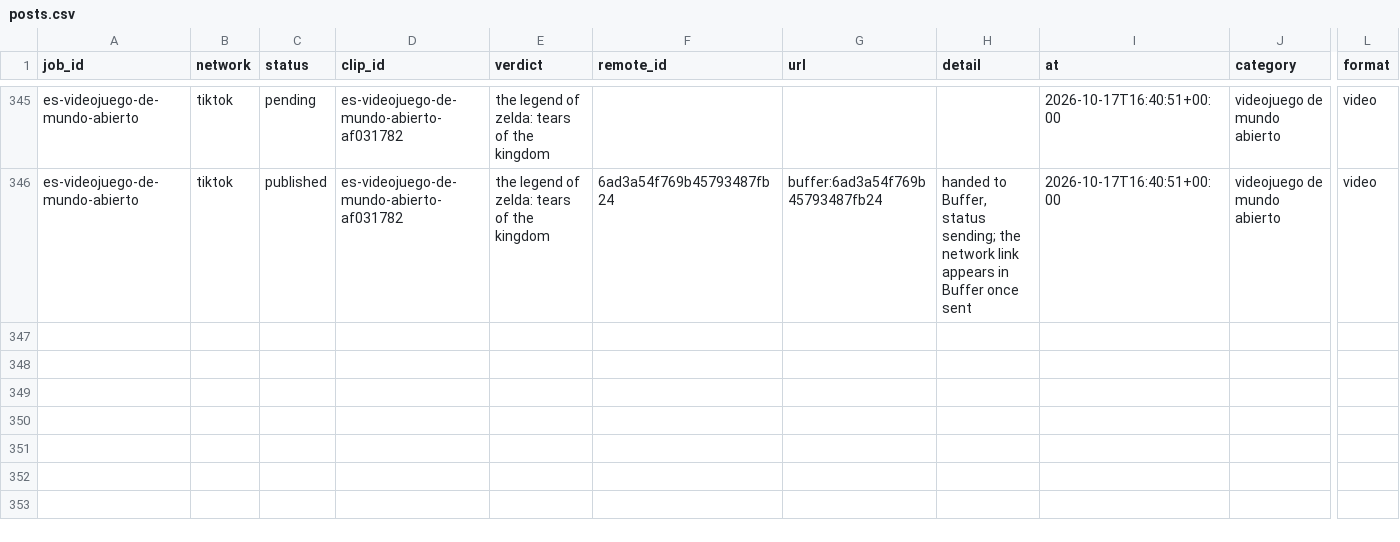
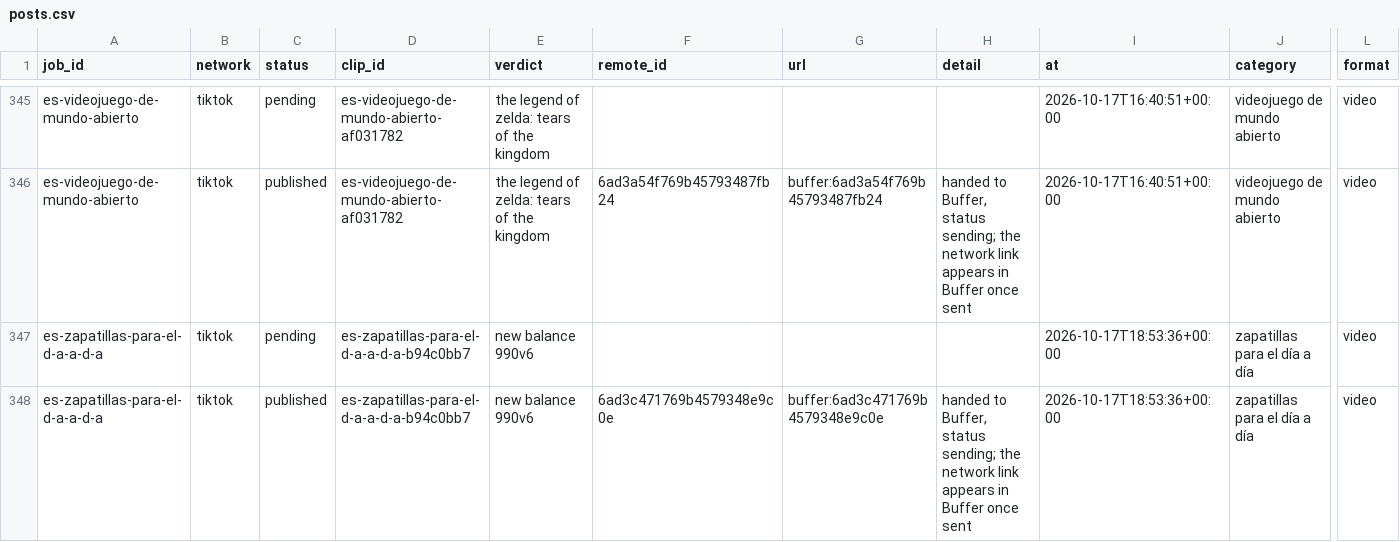
Before and after one commit to everfields/antisearch-automation, a CSV file: posts.csv, drawn as a sheet; only a part is shown, gaps mark what is left out; rows hold the shown columns only; the diff names each change by its address in the sheet, - before the commit and + after, or states it on an @@ line.

```diff
--- a/posts.csv
+++ b/posts.csv
+row 347: es-zapatillas-para-el-d-a-a-d-a | tiktok | pending | es-zapatillas-para-el-d-a-a-d-a-b94c0bb7 | new balance 990v6 |  |  |  | 2026-10-17T18:53:36+00:00 | zapatillas para el día a día | video
+row 348: es-zapatillas-para-el-d-a-a-d-a | tiktok | published | es-zapatillas-para-el-d-a-a-d-a-b94c0bb7 | new balance 990v6 | 6ad3c471769b4579348e9c0e | buffer:6ad3c471769b4579348e9c0e | handed to Buffer, status sending; the network link appears in Buffer once sent | 2026-10-17T18:53:36+00:00 | zapatillas para el día a día | video
```
Also changed, not shown: verdicts.csv, 1 other file.
